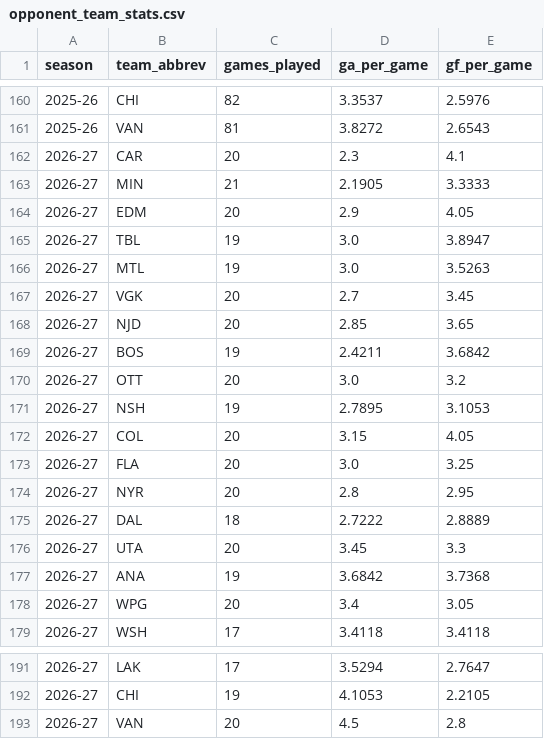
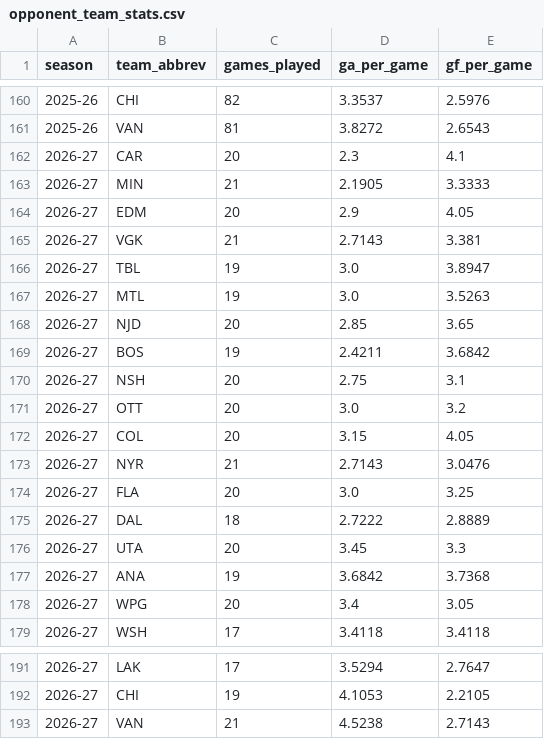
Before and after one commit to KylanHuynh7/Variance97, a CSV file: data/opponent_team_stats.csv, drawn as a sheet; only a part is shown, gaps mark what is left out.

```diff
--- a/data/opponent_team_stats.csv
+++ b/data/opponent_team_stats.csv
@@ -164,12 +164,12 @@ season,team_abbrev,games_played,ga_per_game,gf_per_game
 2026-27,EDM,20,2.9,4.05
+2026-27,VGK,21,2.7143,3.381
 2026-27,TBL,19,3.0,3.8947
 2026-27,MTL,19,3.0,3.5263
-2026-27,VGK,20,2.7,3.45
 2026-27,NJD,20,2.85,3.65
 2026-27,BOS,19,2.4211,3.6842
+2026-27,NSH,20,2.75,3.1
 2026-27,OTT,20,3.0,3.2
-2026-27,NSH,19,2.7895,3.1053
 2026-27,COL,20,3.15,4.05
+2026-27,NYR,21,2.7143,3.0476
 2026-27,FLA,20,3.0,3.25
-2026-27,NYR,20,2.8,2.95
 2026-27,DAL,18,2.7222,2.8889
@@ -192,2 +192,2 @@ season,team_abbrev,games_played,ga_per_game,gf_per_game
 2026-27,CHI,19,4.1053,2.2105
-2026-27,VAN,20,4.5,2.8
+2026-27,VAN,21,4.5238,2.7143
```
Also changed, not shown: data/draisaitl_game_log_clean.csv, data/eichel_game_log_clean.csv, 7 other files.
